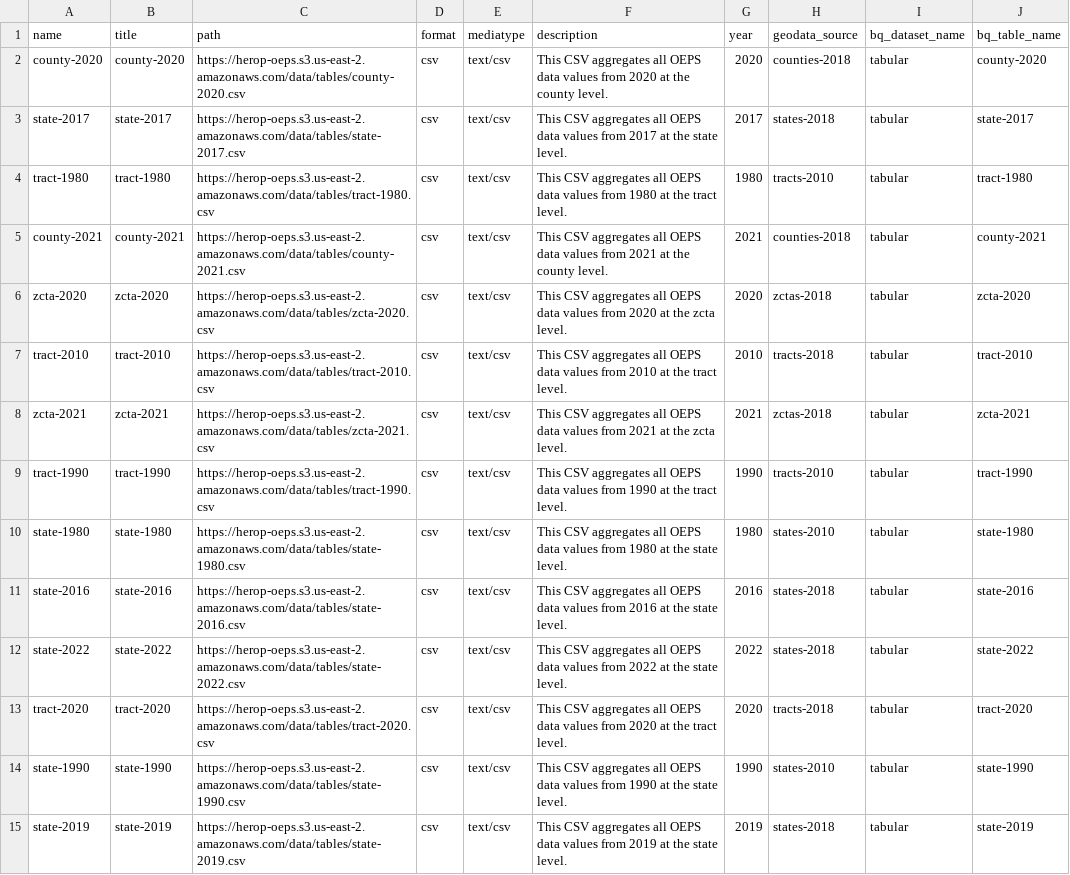
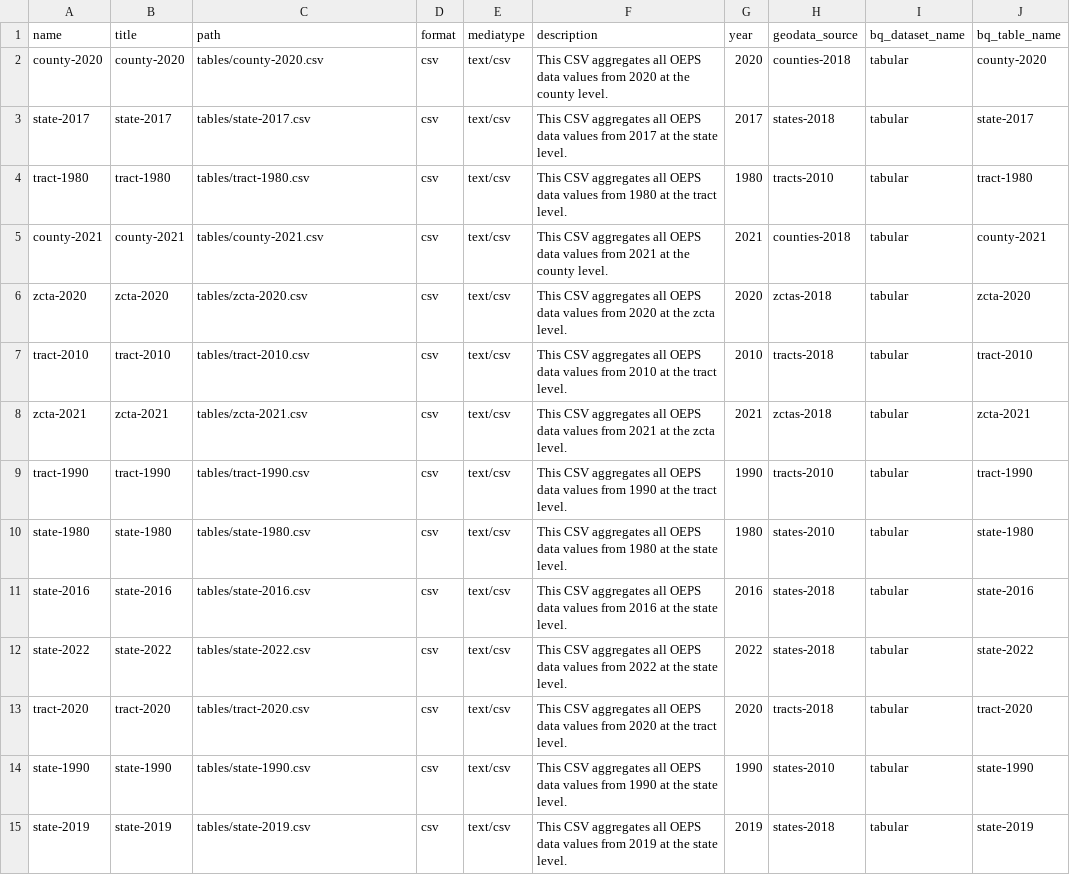
Before and after one commit to healthyregions/oeps, a CSV file: docs/reference/registry/table_sources.csv, drawn as a sheet; only a part is shown; the diff covers the shown part only.

```diff
--- a/docs/reference/registry/table_sources.csv
+++ b/docs/reference/registry/table_sources.csv
@@ -1,15 +1,15 @@
 name,title,path,format,mediatype,description,year,geodata_source,bq_dataset_name,bq_table_name
-county-2020,county-2020,https://herop-oeps.s3.us-east-2.amazonaws.com/data/tables/county-2020.csv,csv,text/csv,This CSV aggregates all OEPS data values from 2020 at the county level.,2020,counties-2018,tabular,county-2020
-state-2017,state-2017,https://herop-oeps.s3.us-east-2.amazonaws.com/data/tables/state-2017.csv,csv,text/csv,This CSV aggregates all OEPS data values from 2017 at the state level.,2017,states-2018,tabular,state-2017
-tract-1980,tract-1980,https://herop-oeps.s3.us-east-2.amazonaws.com/data/tables/tract-1980.csv,csv,text/csv,This CSV aggregates all OEPS data values from 1980 at the tract level.,1980,tracts-2010,tabular,tract-1980
-county-2021,county-2021,https://herop-oeps.s3.us-east-2.amazonaws.com/data/tables/county-2021.csv,csv,text/csv,This CSV aggregates all OEPS data values from 2021 at the county level.,2021,counties-2018,tabular,county-2021
-zcta-2020,zcta-2020,https://herop-oeps.s3.us-east-2.amazonaws.com/data/tables/zcta-2020.csv,csv,text/csv,This CSV aggregates all OEPS data values from 2020 at the zcta level.,2020,zctas-2018,tabular,zcta-2020
-tract-2010,tract-2010,https://herop-oeps.s3.us-east-2.amazonaws.com/data/tables/tract-2010.csv,csv,text/csv,This CSV aggregates all OEPS data values from 2010 at the tract level.,2010,tracts-2018,tabular,tract-2010
-zcta-2021,zcta-2021,https://herop-oeps.s3.us-east-2.amazonaws.com/data/tables/zcta-2021.csv,csv,text/csv,This CSV aggregates all OEPS data values from 2021 at the zcta level.,2021,zctas-2018,tabular,zcta-2021
-tract-1990,tract-1990,https://herop-oeps.s3.us-east-2.amazonaws.com/data/tables/tract-1990.csv,csv,text/csv,This CSV aggregates all OEPS data values from 1990 at the tract level.,1990,tracts-2010,tabular,tract-1990
-state-1980,state-1980,https://herop-oeps.s3.us-east-2.amazonaws.com/data/tables/state-1980.csv,csv,text/csv,This CSV aggregates all OEPS data values from 1980 at the state level.,1980,states-2010,tabular,state-1980
-state-2016,state-2016,https://herop-oeps.s3.us-east-2.amazonaws.com/data/tables/state-2016.csv,csv,text/csv,This CSV aggregates all OEPS data values from 2016 at the state level.,2016,states-2018,tabular,state-2016
-state-2022,state-2022,https://herop-oeps.s3.us-east-2.amazonaws.com/data/tables/state-2022.csv,csv,text/csv,This CSV aggregates all OEPS data values from 2022 at the state level.,2022,states-2018,tabular,state-2022
-tract-2020,tract-2020,https://herop-oeps.s3.us-east-2.amazonaws.com/data/tables/tract-2020.csv,csv,text/csv,This CSV aggregates all OEPS data values from 2020 at the tract level.,2020,tracts-2018,tabular,tract-2020
-state-1990,state-1990,https://herop-oeps.s3.us-east-2.amazonaws.com/data/tables/state-1990.csv,csv,text/csv,This CSV aggregates all OEPS data values from 1990 at the state level.,1990,states-2010,tabular,state-1990
-state-2019,state-2019,https://herop-oeps.s3.us-east-2.amazonaws.com/data/tables/state-2019.csv,csv,text/csv,This CSV aggregates all OEPS data values from 2019 at the state level.,2019,states-2018,tabular,state-2019
+county-2020,county-2020,tables/county-2020.csv,csv,text/csv,This CSV aggregates all OEPS data values from 2020 at the county level.,2020,counties-2018,tabular,county-2020
+state-2017,state-2017,tables/state-2017.csv,csv,text/csv,This CSV aggregates all OEPS data values from 2017 at the state level.,2017,states-2018,tabular,state-2017
+tract-1980,tract-1980,tables/tract-1980.csv,csv,text/csv,This CSV aggregates all OEPS data values from 1980 at the tract level.,1980,tracts-2010,tabular,tract-1980
+county-2021,county-2021,tables/county-2021.csv,csv,text/csv,This CSV aggregates all OEPS data values from 2021 at the county level.,2021,counties-2018,tabular,county-2021
+zcta-2020,zcta-2020,tables/zcta-2020.csv,csv,text/csv,This CSV aggregates all OEPS data values from 2020 at the zcta level.,2020,zctas-2018,tabular,zcta-2020
+tract-2010,tract-2010,tables/tract-2010.csv,csv,text/csv,This CSV aggregates all OEPS data values from 2010 at the tract level.,2010,tracts-2018,tabular,tract-2010
+zcta-2021,zcta-2021,tables/zcta-2021.csv,csv,text/csv,This CSV aggregates all OEPS data values from 2021 at the zcta level.,2021,zctas-2018,tabular,zcta-2021
+tract-1990,tract-1990,tables/tract-1990.csv,csv,text/csv,This CSV aggregates all OEPS data values from 1990 at the tract level.,1990,tracts-2010,tabular,tract-1990
+state-1980,state-1980,tables/state-1980.csv,csv,text/csv,This CSV aggregates all OEPS data values from 1980 at the state level.,1980,states-2010,tabular,state-1980
+state-2016,state-2016,tables/state-2016.csv,csv,text/csv,This CSV aggregates all OEPS data values from 2016 at the state level.,2016,states-2018,tabular,state-2016
+state-2022,state-2022,tables/state-2022.csv,csv,text/csv,This CSV aggregates all OEPS data values from 2022 at the state level.,2022,states-2018,tabular,state-2022
+tract-2020,tract-2020,tables/tract-2020.csv,csv,text/csv,This CSV aggregates all OEPS data values from 2020 at the tract level.,2020,tracts-2018,tabular,tract-2020
+state-1990,state-1990,tables/state-1990.csv,csv,text/csv,This CSV aggregates all OEPS data values from 1990 at the state level.,1990,states-2010,tabular,state-1990
+state-2019,state-2019,tables/state-2019.csv,csv,text/csv,This CSV aggregates all OEPS data values from 2019 at the state level.,2019,states-2018,tabular,state-2019
```
Also changed, not shown: 25 edited cells elsewhere in this file, docs/reference/registry/geodata_sources.csv, docs/reference/registry/themes.csv, 11 other files.
